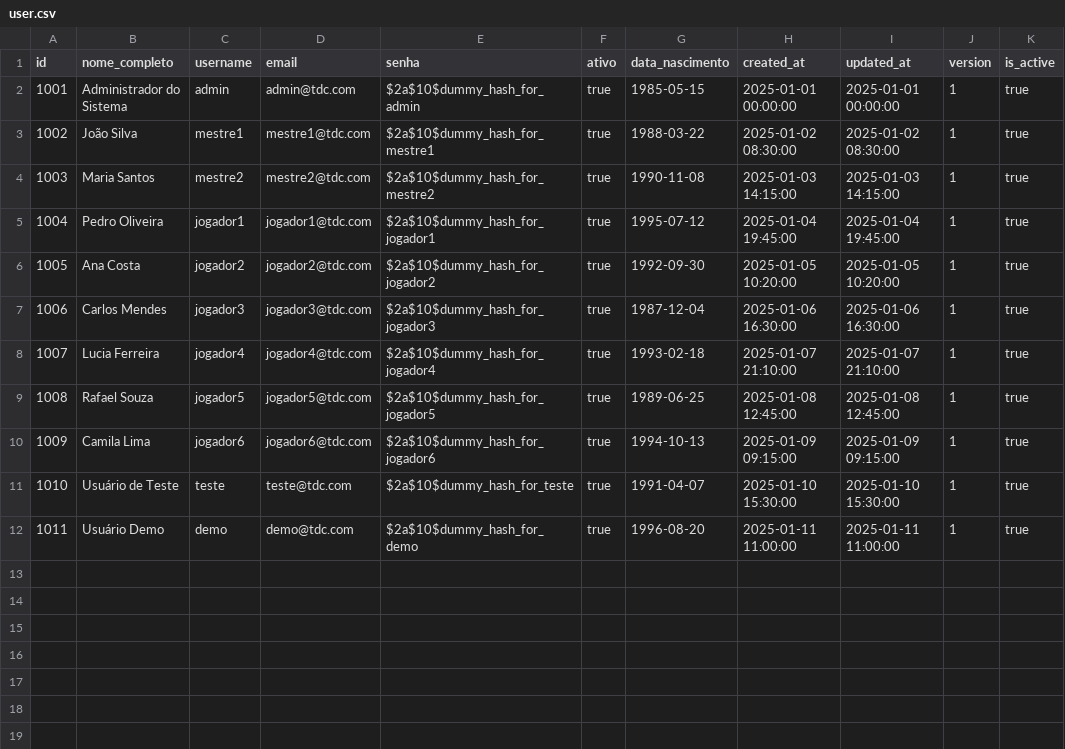
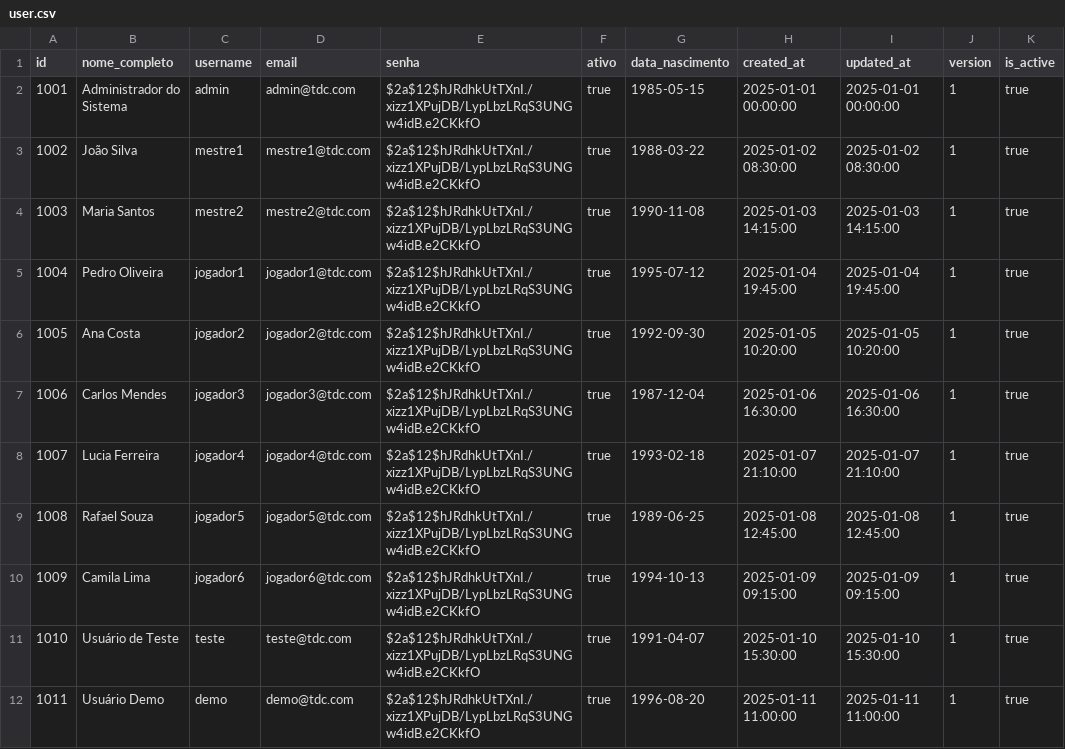
Before and after one commit to vgabrielsoares/tdc-sheets, a CSV file: backend/src/main/resources/fake-data/csv/user.csv, drawn as a sheet.

Commit message:
chore: update user passwords to use secure hash format

```diff
--- a/backend/src/main/resources/fake-data/csv/user.csv
+++ b/backend/src/main/resources/fake-data/csv/user.csv
@@ -1,12 +1,12 @@
 id;nome_completo;username;email;senha;ativo;data_nascimento;created_at;updated_at;version;is_active
-1001;Administrador do Sistema;admin;admin@tdc.com;$2a$10$dummy_hash_for_admin;true;1985-05-15;2025-01-01 00:00:00;2025-01-01 00:00:00;1;true
-1002;João Silva;mestre1;mestre1@tdc.com;$2a$10$dummy_hash_for_mestre1;true;1988-03-22;2025-01-02 08:30:00;2025-01-02 08:30:00;1;true
-1003;Maria Santos;mestre2;mestre2@tdc.com;$2a$10$dummy_hash_for_mestre2;true;1990-11-08;2025-01-03 14:15:00;2025-01-03 14:15:00;1;true
-1004;Pedro Oliveira;jogador1;jogador1@tdc.com;$2a$10$dummy_hash_for_jogador1;true;1995-07-12;2025-01-04 19:45:00;2025-01-04 19:45:00;1;true
-1005;Ana Costa;jogador2;jogador2@tdc.com;$2a$10$dummy_hash_for_jogador2;true;1992-09-30;2025-01-05 10:20:00;2025-01-05 10:20:00;1;true
-1006;Carlos Mendes;jogador3;jogador3@tdc.com;$2a$10$dummy_hash_for_jogador3;true;1987-12-04;2025-01-06 16:30:00;2025-01-06 16:30:00;1;true
-1007;Lucia Ferreira;jogador4;jogador4@tdc.com;$2a$10$dummy_hash_for_jogador4;true;1993-02-18;2025-01-07 21:10:00;2025-01-07 21:10:00;1;true
-1008;Rafael Souza;jogador5;jogador5@tdc.com;$2a$10$dummy_hash_for_jogador5;true;1989-06-25;2025-01-08 12:45:00;2025-01-08 12:45:00;1;true
-1009;Camila Lima;jogador6;jogador6@tdc.com;$2a$10$dummy_hash_for_jogador6;true;1994-10-13;2025-01-09 09:15:00;2025-01-09 09:15:00;1;true
-1010;Usuário de Teste;teste;teste@tdc.com;$2a$10$dummy_hash_for_teste;true;1991-04-07;2025-01-10 15:30:00;2025-01-10 15:30:00;1;true
-1011;Usuário Demo;demo;demo@tdc.com;$2a$10$dummy_hash_for_demo;true;1996-08-20;2025-01-11 11:00:00;2025-01-11 11:00:00;1;true
+1001;Administrador do Sistema;admin;admin@tdc.com;$2a$12$hJRdhkUtTXnI./xizz1XPujDB/LypLbzLRqS3UNGw4idB.e2CKkfO;true;1985-05-15;2025-01-01 00:00:00;2025-01-01 00:00:00;1;true
+1002;João Silva;mestre1;mestre1@tdc.com;$2a$12$hJRdhkUtTXnI./xizz1XPujDB/LypLbzLRqS3UNGw4idB.e2CKkfO;true;1988-03-22;2025-01-02 08:30:00;2025-01-02 08:30:00;1;true
+1003;Maria Santos;mestre2;mestre2@tdc.com;$2a$12$hJRdhkUtTXnI./xizz1XPujDB/LypLbzLRqS3UNGw4idB.e2CKkfO;true;1990-11-08;2025-01-03 14:15:00;2025-01-03 14:15:00;1;true
+1004;Pedro Oliveira;jogador1;jogador1@tdc.com;$2a$12$hJRdhkUtTXnI./xizz1XPujDB/LypLbzLRqS3UNGw4idB.e2CKkfO;true;1995-07-12;2025-01-04 19:45:00;2025-01-04 19:45:00;1;true
+1005;Ana Costa;jogador2;jogador2@tdc.com;$2a$12$hJRdhkUtTXnI./xizz1XPujDB/LypLbzLRqS3UNGw4idB.e2CKkfO;true;1992-09-30;2025-01-05 10:20:00;2025-01-05 10:20:00;1;true
+1006;Carlos Mendes;jogador3;jogador3@tdc.com;$2a$12$hJRdhkUtTXnI./xizz1XPujDB/LypLbzLRqS3UNGw4idB.e2CKkfO;true;1987-12-04;2025-01-06 16:30:00;2025-01-06 16:30:00;1;true
+1007;Lucia Ferreira;jogador4;jogador4@tdc.com;$2a$12$hJRdhkUtTXnI./xizz1XPujDB/LypLbzLRqS3UNGw4idB.e2CKkfO;true;1993-02-18;2025-01-07 21:10:00;2025-01-07 21:10:00;1;true
+1008;Rafael Souza;jogador5;jogador5@tdc.com;$2a$12$hJRdhkUtTXnI./xizz1XPujDB/LypLbzLRqS3UNGw4idB.e2CKkfO;true;1989-06-25;2025-01-08 12:45:00;2025-01-08 12:45:00;1;true
+1009;Camila Lima;jogador6;jogador6@tdc.com;$2a$12$hJRdhkUtTXnI./xizz1XPujDB/LypLbzLRqS3UNGw4idB.e2CKkfO;true;1994-10-13;2025-01-09 09:15:00;2025-01-09 09:15:00;1;true
+1010;Usuário de Teste;teste;teste@tdc.com;$2a$12$hJRdhkUtTXnI./xizz1XPujDB/LypLbzLRqS3UNGw4idB.e2CKkfO;true;1991-04-07;2025-01-10 15:30:00;2025-01-10 15:30:00;1;true
+1011;Usuário Demo;demo;demo@tdc.com;$2a$12$hJRdhkUtTXnI./xizz1XPujDB/LypLbzLRqS3UNGw4idB.e2CKkfO;true;1996-08-20;2025-01-11 11:00:00;2025-01-11 11:00:00;1;true
```
